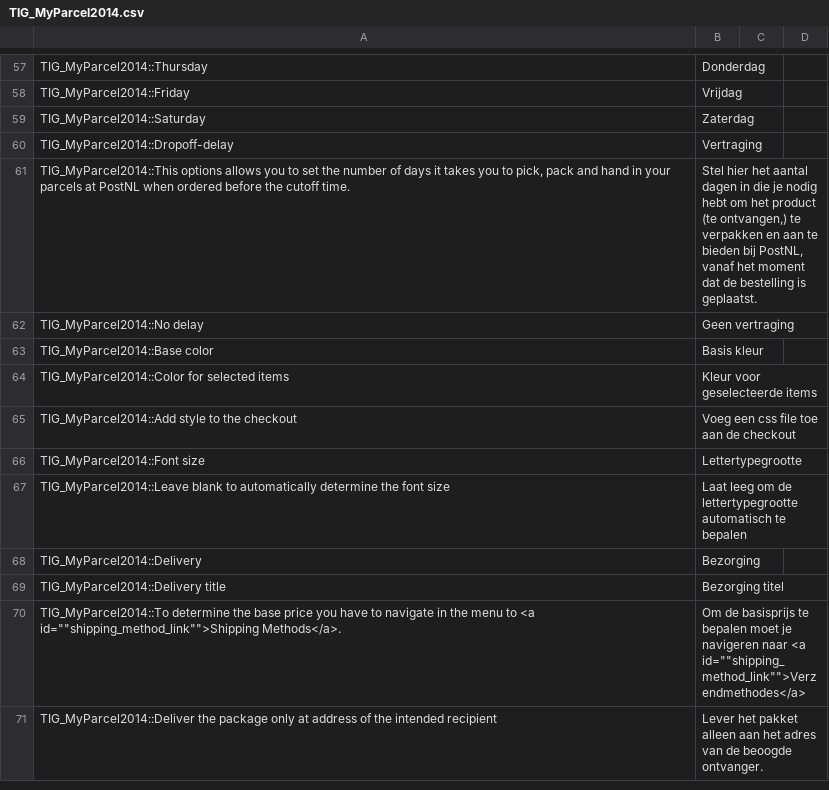
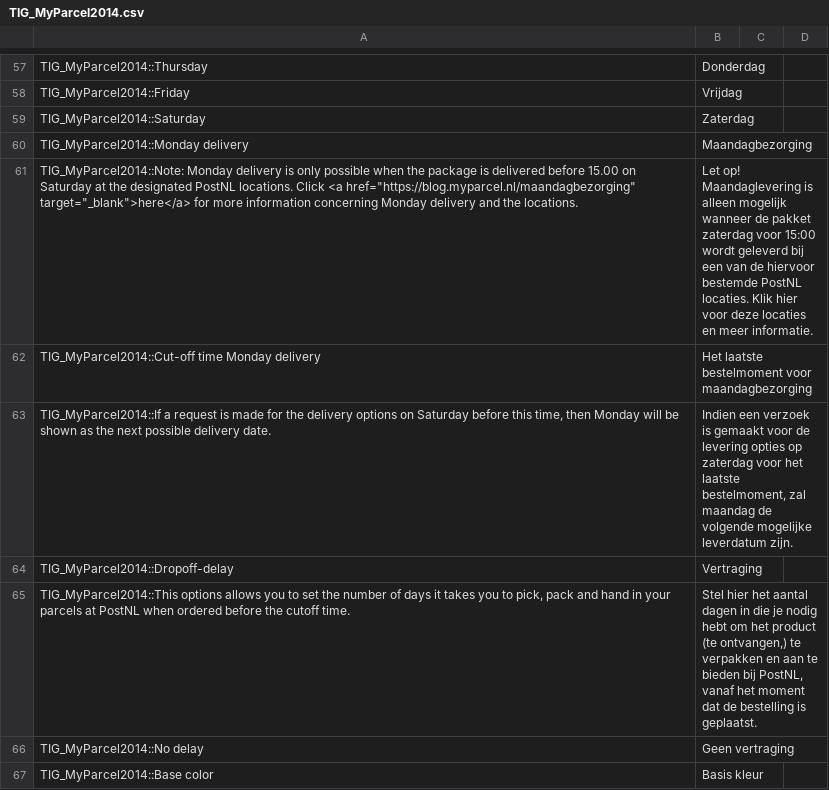
Before and after one commit to myparcelnl/magento1-End-of-life, a CSV file: app/locale/nl_NL/TIG_MyParcel2014.csv, drawn as a sheet; only a part is shown, gaps mark what is left out; the shorter side is filled out with more unchanged rows.

Commit message:
Monday delivery setting translation

```diff
--- a/app/locale/nl_NL/TIG_MyParcel2014.csv
+++ b/app/locale/nl_NL/TIG_MyParcel2014.csv
@@ -59,2 +59,6 @@ TIG_MyParcel2014::Friday,Vrijdag
 TIG_MyParcel2014::Saturday,Zaterdag
+TIG_MyParcel2014::Monday delivery,Maandagbezorging
+TIG_MyParcel2014::Note: Monday delivery is only possible when the package is delivered before 15.00 on Saturday at the designated PostNL locations. Click <a href="https://blog.myparcel.nl/maandagbezorging" target="_blank">here</a> for more information concerning Monday delivery and the locations.,Let op! Maandaglevering is alleen mogelijk wanneer de pakket zaterdag voor 15:00 wordt geleverd bij een van de hiervoor bestemde PostNL locaties. Klik hier voor deze locaties en meer informatie.
+TIG_MyParcel2014::Cut-off time Monday delivery,Het laatste bestelmoment voor maandagbezorging
+"TIG_MyParcel2014::If a request is made for the delivery options on Saturday before this time, then Monday will be shown as the next possible delivery date.","Indien een verzoek is gemaakt voor de levering opties op zaterdag voor het laatste bestelmoment, zal maandag de volgende mogelijke leverdatum zijn."
 TIG_MyParcel2014::Dropoff-delay,Vertraging
```
Also changed, not shown: 2 other files.
